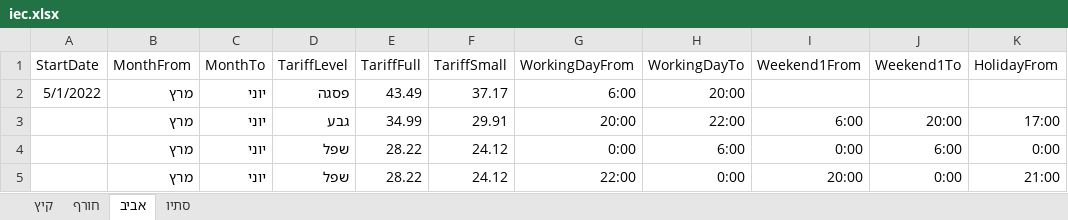
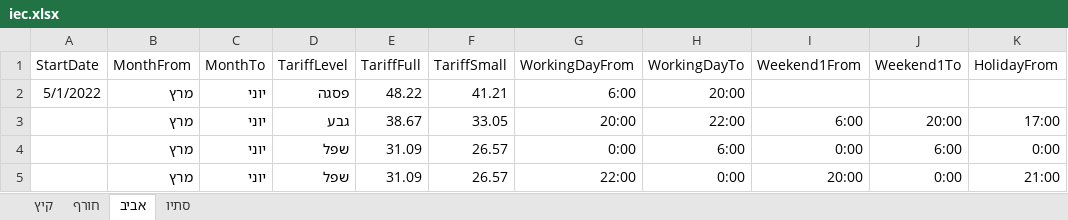
Before and after one commit to Eneriqs/TariffManager, an Excel workbook: TariffManagerEngine/files/iec.xlsx, sheet אביב, drawn as a sheet; only a part is shown; values as stored, in another font and other column widths than the file's, no borders; the diff names each change by its address in the sheet, - before the commit and + after, or states it on an @@ line.

Commit message:
excel new tariff

```diff
--- a/TariffManagerEngine/files/iec.xlsx (sheet אביב)
+++ b/TariffManagerEngine/files/iec.xlsx (sheet אביב)
-E2 (TariffFull): 43.49
+E2 (TariffFull): 48.22
-F2 (TariffSmall): 37.17
+F2 (TariffSmall): 41.21
-E3 (TariffFull): 34.99
+E3 (TariffFull): 38.67
-F3 (TariffSmall): 29.91
+F3 (TariffSmall): 33.05
-E4:E5 (TariffFull): 28.22
+E4:E5 (TariffFull): 31.09
-F4:F5 (TariffSmall): 24.12
+F4:F5 (TariffSmall): 26.57
```
Also changed, not shown: sheet חורף, sheet קיץ, sheet סתיו.
